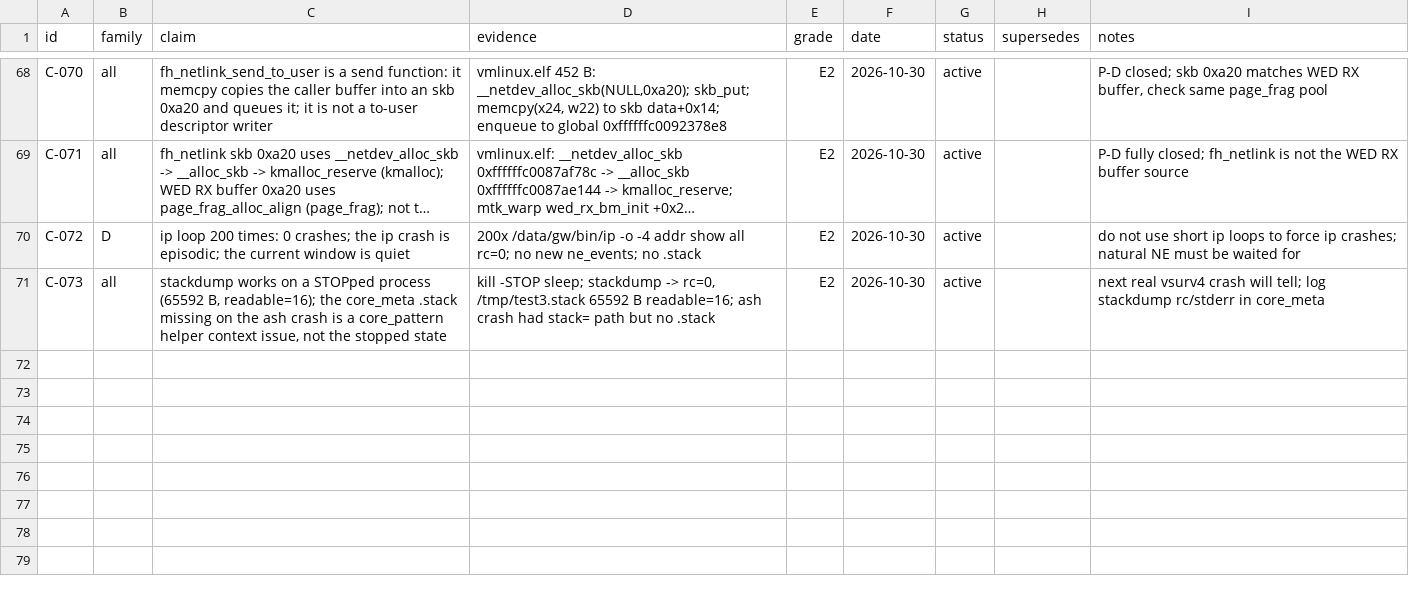
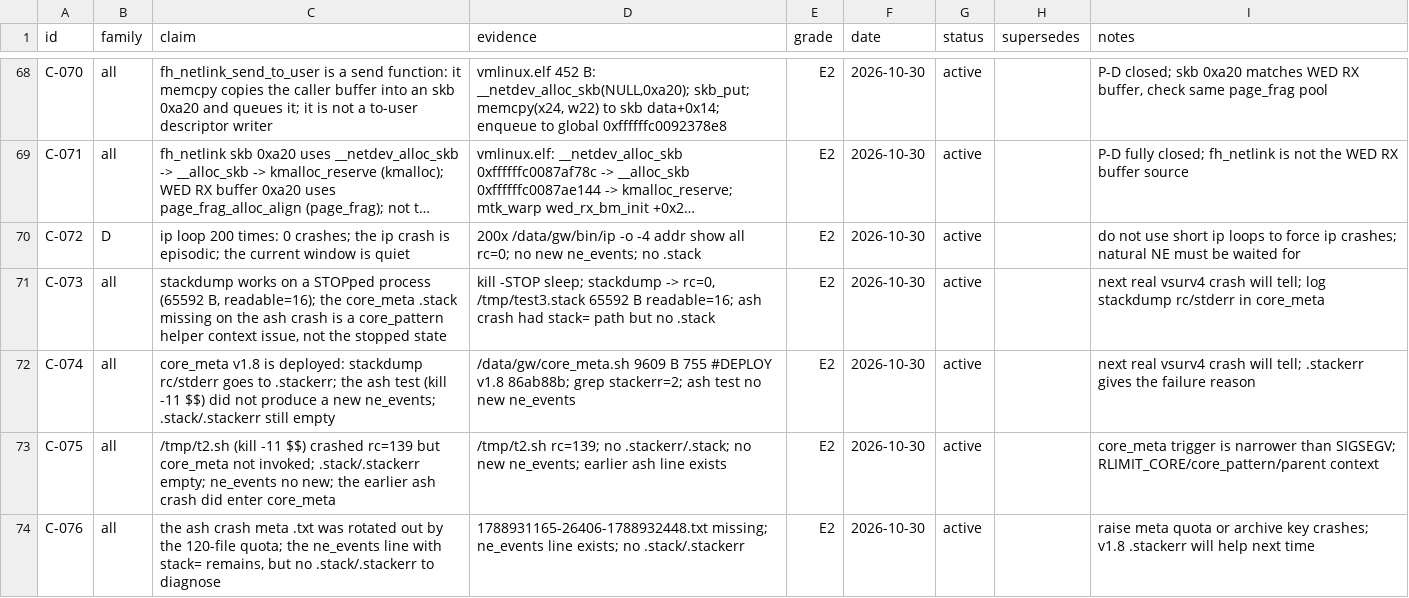
Before and after one commit to chr431/fiberhome-lg6151m, a TSV file: docs/SIGSEGV/01_CLAIMS.tsv, drawn as a sheet; only a part is shown, gaps mark what is left out; long unchanged cells end in ….

Commit message:
core_meta v1.9: raise meta quota 120 to 300

```diff
--- a/docs/SIGSEGV/01_CLAIMS.tsv
+++ b/docs/SIGSEGV/01_CLAIMS.tsv
@@ -71 +71,4 @@ C-072	D	ip loop 200 times: 0 crashes; the ip crash is episodic; the current wind
 C-073	all	stackdump works on a STOPped process (65592 B, readable=16); the core_meta .stack missing on the ash crash is a core_pattern helper context issue, not the stopped state	kill -STOP sleep; stackdump -> rc=0, /tmp/test3.stack 65592 B readable=16; ash crash had stack= path but no .stack	E2	2026-10-30	active		next real vsurv4 crash will tell; log stackdump rc/stderr in core_meta
+C-074	all	core_meta v1.8 is deployed: stackdump rc/stderr goes to .stackerr; the ash test (kill -11 $$) did not produce a new ne_events; .stack/.stackerr still empty	/data/gw/core_meta.sh 9609 B 755 #DEPLOY v1.8 86ab88b; grep stackerr=2; ash test no new ne_events	E2	2026-10-30	active		next real vsurv4 crash will tell; .stackerr gives the failure reason
+C-075	all	/tmp/t2.sh (kill -11 $$) crashed rc=139 but core_meta not invoked; .stack/.stackerr empty; ne_events no new; the earlier ash crash did enter core_meta	/tmp/t2.sh rc=139; no .stackerr/.stack; no new ne_events; earlier ash line exists	E2	2026-10-30	active		core_meta trigger is narrower than SIGSEGV; RLIMIT_CORE/core_pattern/parent context
+C-076	all	the ash crash meta .txt was rotated out by the 120-file quota; the ne_events line with stack= remains, but no .stack/.stackerr to diagnose	1788931165-26406-1788932448.txt missing; ne_events line exists; no .stack/.stackerr	E2	2026-10-30	active		raise meta quota or archive key crashes; v1.8 .stackerr will help next time
```
Also changed, not shown: tools/VERSIONS.tsv, 3 other files.
